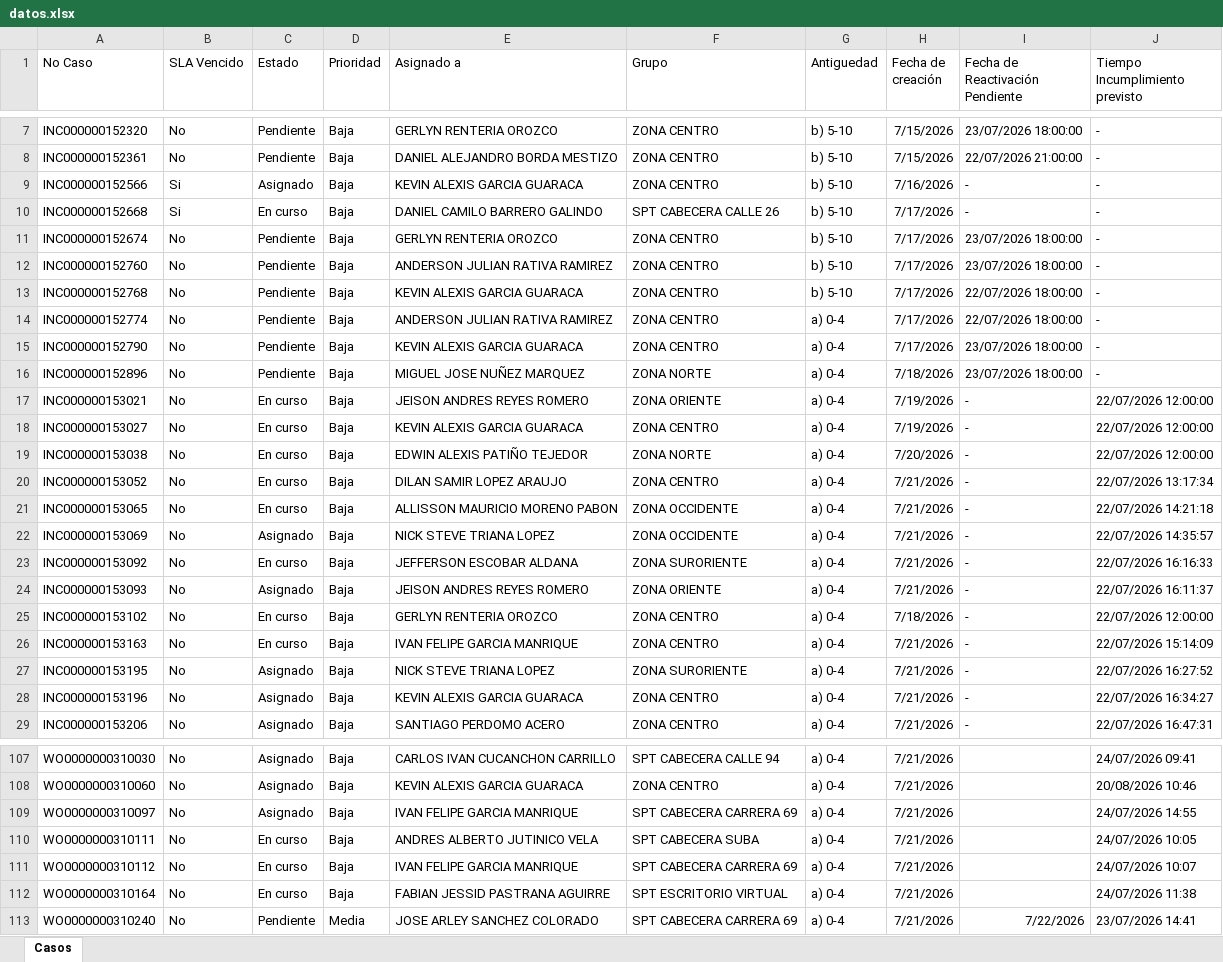
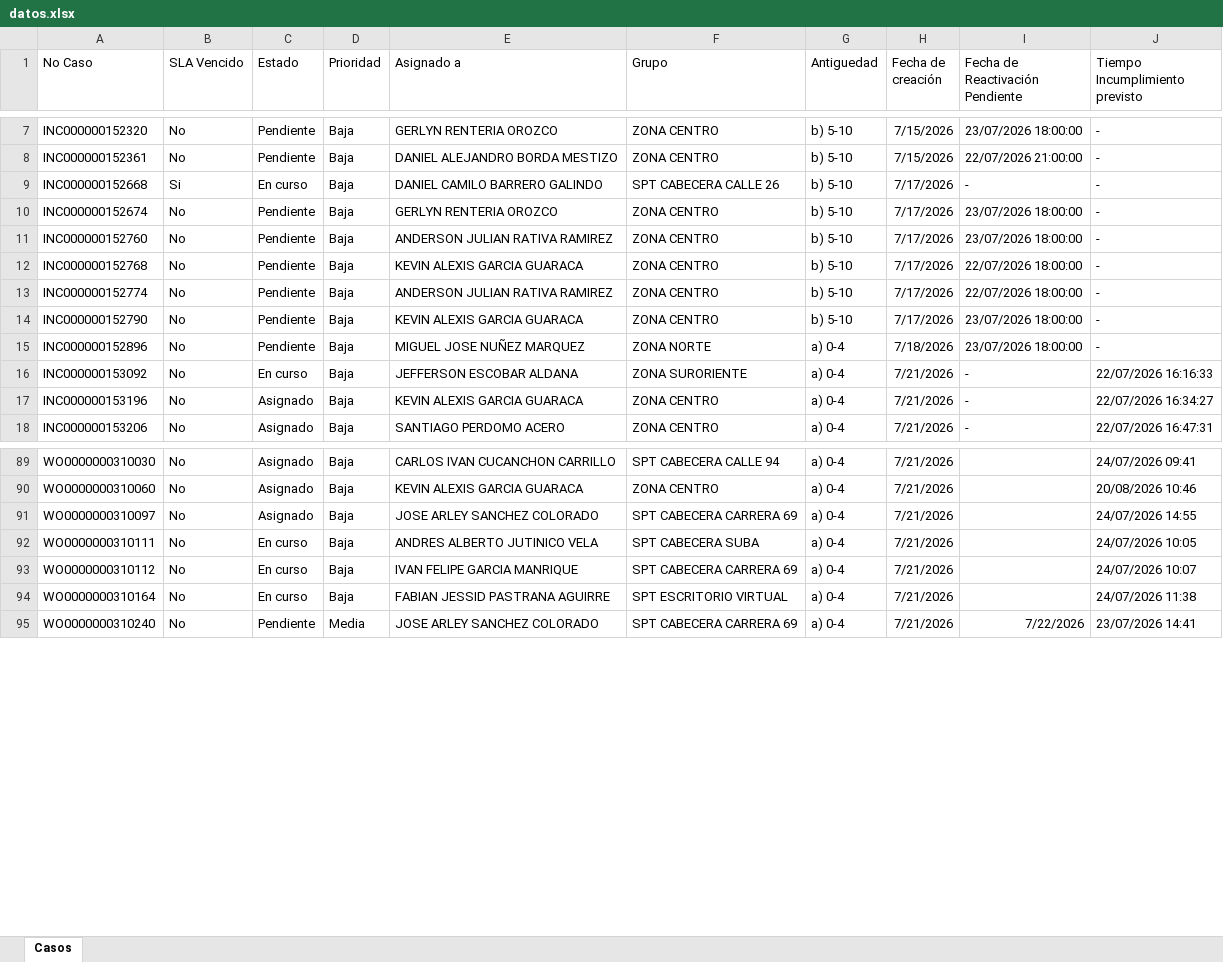
Before and after one commit to gersoncs/SPT, an Excel workbook: datos.xlsx, sheet Casos, drawn as a sheet; only a part is shown, gaps mark what is left out; values as stored, in another font and other column widths than the file's, no borders; removed rows and columns are numbered as before the commit, all else as after; the diff covers the shown part only; the diff names each change by its address in the sheet, - before the commit and + after, or states it on an @@ line.

```diff
--- a/datos.xlsx (sheet Casos)
+++ b/datos.xlsx (sheet Casos)
-row 9: INC000000152566 | Si | Asignado | Baja | KEVIN ALEXIS GARCIA GUARACA | ZONA CENTRO | b) 5-10 | 7/16/2026 | - | -
-G13:G14 (Antiguedad): a) 0-4
+G13:G14 (Antiguedad): b) 5-10
-row 17: INC000000153021 | No | En curso | Baja | JEISON ANDRES REYES ROMERO | ZONA ORIENTE | a) 0-4 | 7/19/2026 | - | 22/07/2026 12:00:00
-row 18: INC000000153027 | No | En curso | Baja | KEVIN ALEXIS GARCIA GUARACA | ZONA CENTRO | a) 0-4 | 7/19/2026 | - | 22/07/2026 12:00:00
-row 19: INC000000153038 | No | En curso | Baja | EDWIN ALEXIS PATIÑO TEJEDOR | ZONA NORTE | a) 0-4 | 7/20/2026 | - | 22/07/2026 12:00:00
-row 20: INC000000153052 | No | En curso | Baja | DILAN SAMIR LOPEZ ARAUJO | ZONA CENTRO | a) 0-4 | 7/21/2026 | - | 22/07/2026 13:17:34
-row 21: INC000000153065 | No | En curso | Baja | ALLISSON MAURICIO MORENO PABON | ZONA OCCIDENTE | a) 0-4 | 7/21/2026 | - | 22/07/2026 14:21:18
-row 22: INC000000153069 | No | Asignado | Baja | NICK STEVE TRIANA LOPEZ | ZONA OCCIDENTE | a) 0-4 | 7/21/2026 | - | 22/07/2026 14:35:57
-row 24: INC000000153093 | No | Asignado | Baja | JEISON ANDRES REYES ROMERO | ZONA ORIENTE | a) 0-4 | 7/21/2026 | - | 22/07/2026 16:11:37
-row 25: INC000000153102 | No | En curso | Baja | GERLYN RENTERIA OROZCO | ZONA CENTRO | a) 0-4 | 7/18/2026 | - | 22/07/2026 12:00:00
-row 26: INC000000153163 | No | En curso | Baja | IVAN FELIPE GARCIA MANRIQUE | ZONA CENTRO | a) 0-4 | 7/21/2026 | - | 22/07/2026 15:14:09
-row 27: INC000000153195 | No | Asignado | Baja | NICK STEVE TRIANA LOPEZ | ZONA SURORIENTE | a) 0-4 | 7/21/2026 | - | 22/07/2026 16:27:52
-E91 (Asignado a): IVAN FELIPE GARCIA MANRIQUE
+E91 (Asignado a): JOSE ARLEY SANCHEZ COLORADO
```
Also changed, not shown: 11 added rows, 18 removed rows and 34 edited cells elsewhere in this sheet, notas.xlsx.
